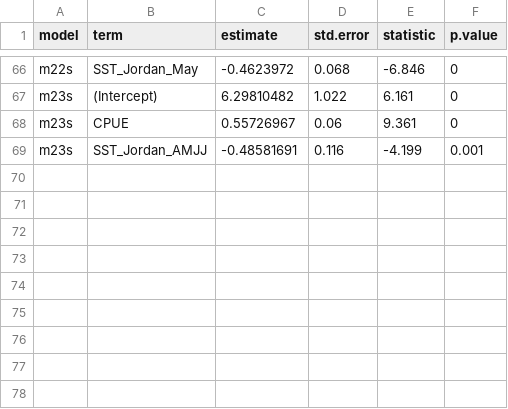
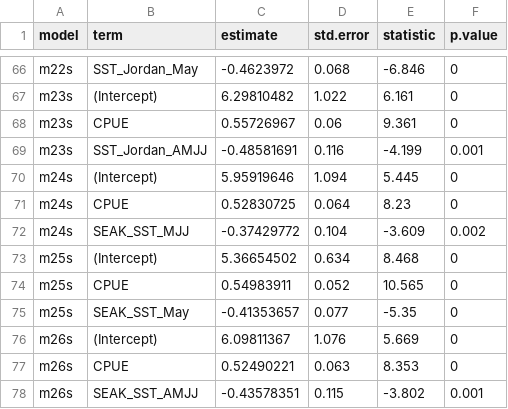
Before and after one commit to commfish/southeast_pink_salmon_preseason, a CSV file: 2022_forecast/results/model_summary_table_sensitivity1.csv, drawn as a sheet; only a part is shown, gaps mark what is left out; the diff names each change by its address in the sheet, - before the commit and + after, or states it on an @@ line.

```diff
--- a/2022_forecast/results/model_summary_table_sensitivity1.csv
+++ b/2022_forecast/results/model_summary_table_sensitivity1.csv
+row 70: m24s | (Intercept) | 5.95919646 | 1.094 | 5.445 | 0
+row 71: m24s | CPUE | 0.52830725 | 0.064 | 8.23 | 0
+row 72: m24s | SEAK_SST_MJJ | -0.37429772 | 0.104 | -3.609 | 0.002
+row 73: m25s | (Intercept) | 5.36654502 | 0.634 | 8.468 | 0
+row 74: m25s | CPUE | 0.54983911 | 0.052 | 10.565 | 0
+row 75: m25s | SEAK_SST_May | -0.41353657 | 0.077 | -5.35 | 0
+row 76: m26s | (Intercept) | 6.09811367 | 1.076 | 5.669 | 0
+row 77: m26s | CPUE | 0.52490221 | 0.063 | 8.353 | 0
+row 78: m26s | SEAK_SST_AMJJ | -0.43578351 | 0.115 | -3.802 | 0.001
```
Also changed, not shown: 2022_forecast/results/interaction_models.csv, 2022_forecast/results/model_summary_table1.csv, 27 other files.
